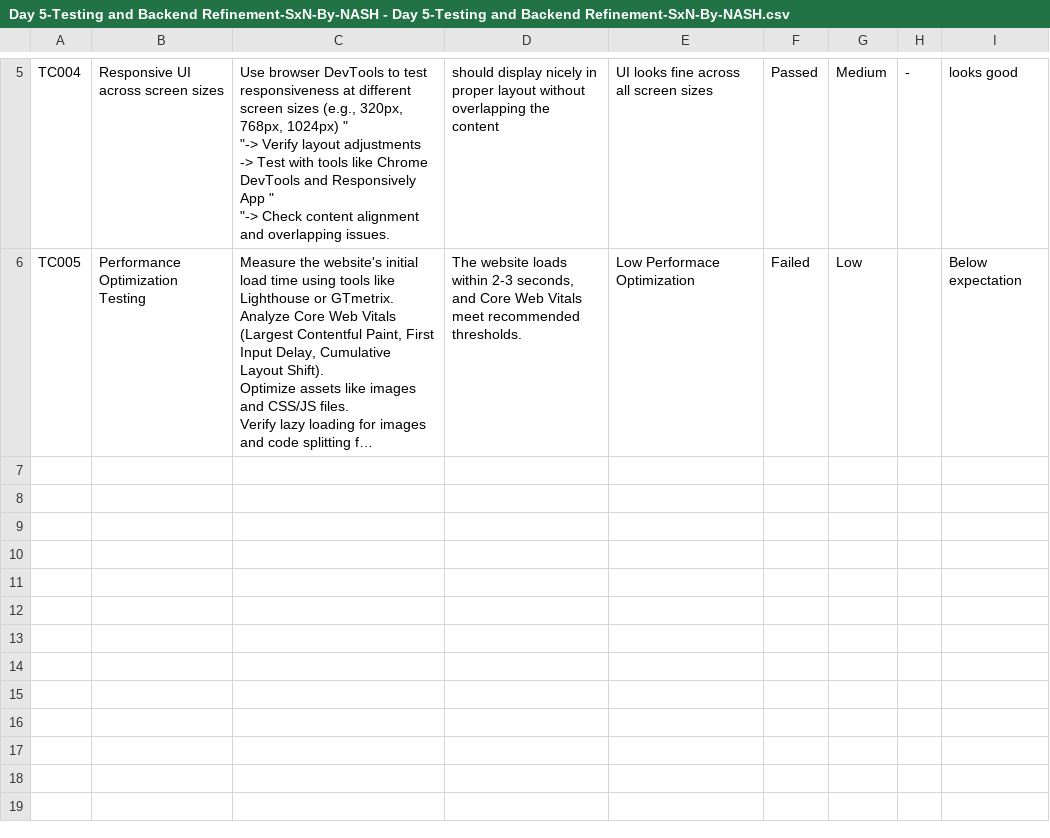
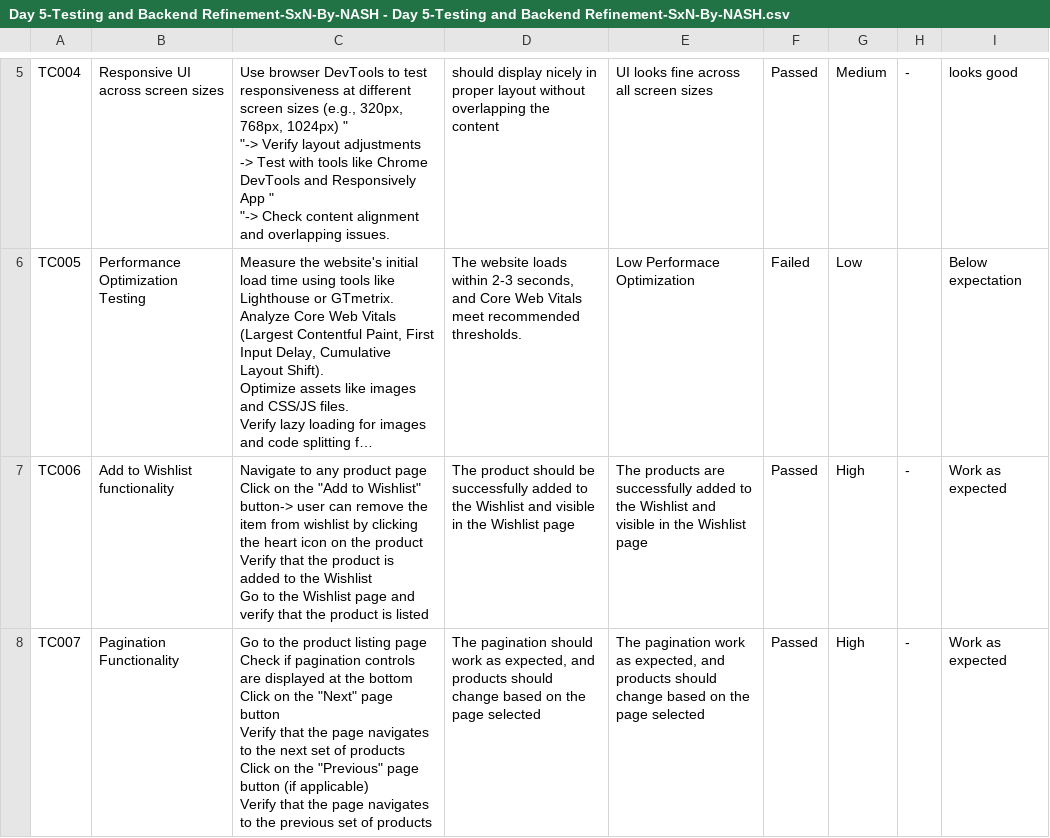
Before and after one commit to shuremali02/MARKETPLACE-HACKATHON-03-Q2-FINALE, a CSV file: Documentation/Day 5-Testing and Backend Refinement-SxN-By-NASH - Day 5-Testing and Backend Refinement-SxN-By-NASH.csv, drawn as a sheet; only a part is shown, gaps mark what is left out; long unchanged cells end in …; ↵ is a line break in a cell; the diff names each change by its address in the sheet, - before the commit and + after, or states it on an @@ line.

Commit message:
Fixed issues and updated CSV Documentation File

```diff
--- a/Documentation/Day 5-Testing and Backend Refinement-SxN-By-NASH - Day 5-Testing and Backend Refinement-SxN-By-NASH.csv
+++ b/Documentation/Day 5-Testing and Backend Refinement-SxN-By-NASH - Day 5-Testing and Backend Refinement-SxN-By-NASH.csv
+row 7: TC006 | Add to Wishlist functionality | Navigate to any product page ↵ Click on the "Add to Wishlist" button-> user can remove the item from wishlist by clicking the heart icon on the product ↵ Verify that the product is added to the Wishlist ↵ Go to the Wishlist page and verify that the product is listed | The product should be successfully added to the Wishlist and visible in the Wishlist page | The products are successfully added to the Wishlist and visible in the Wishlist page | Passed | High | - | Work as expected
+row 8: TC007 | Pagination Functionality | Go to the product listing page ↵ Check if pagination controls are displayed at the bottom ↵ Click on the "Next" page button ↵ Verify that the page navigates to the next set of products ↵ Click on the "Previous" page button (if applicable) ↵ Verify that the page navigates to the previous set of products | The pagination should work as expected, and products should change based on the page selected | The pagination work as expected, and products should change based on the page selected | Passed | High | - | Work as expected
```
Also changed, not shown: 3 other files.
